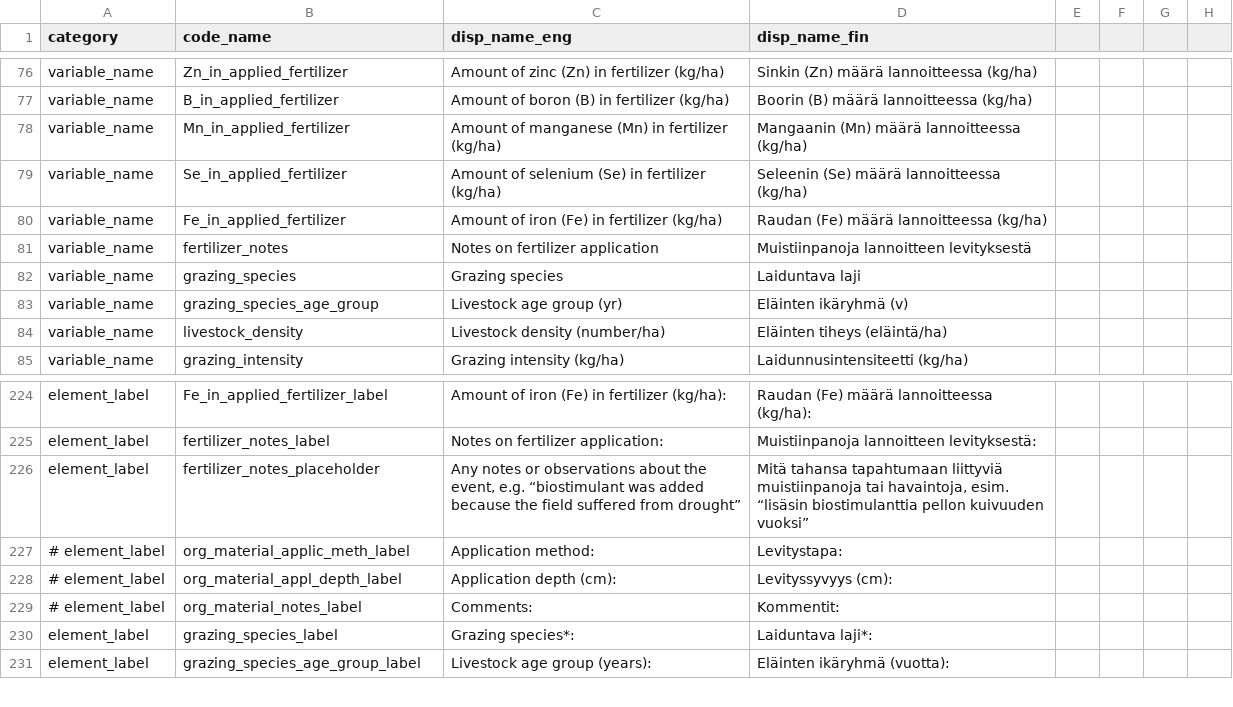
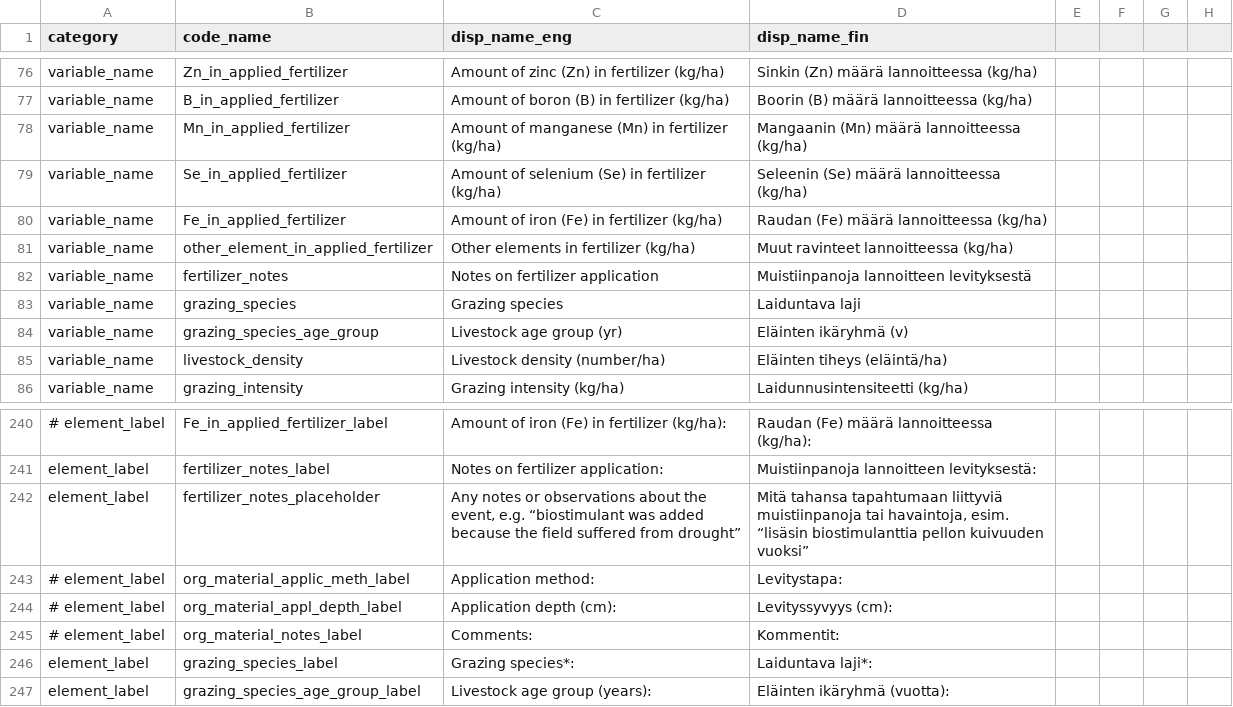
Before and after one commit to PecanProject/fieldactivity, a CSV file: data/display_names.csv, drawn as a sheet; only a part is shown, gaps mark what is left out; addresses are those after the commit; the diff covers the shown part only; the diff names each change by its address in the sheet, - before the commit and + after, or states it on an @@ line.

Commit message:
Add table for fertilizer elements

```diff
--- a/data/display_names.csv
+++ b/data/display_names.csv
+row 81: variable_name | other_element_in_applied_fertilizer | Other elements in fertilizer (kg/ha) | Muut ravinteet lannoitteessa (kg/ha)
-A240 (category): element_label
+A240 (category): # element_label
```
Also changed, not shown: 15 added rows and 12 edited cells elsewhere in this file, 4 other files.
